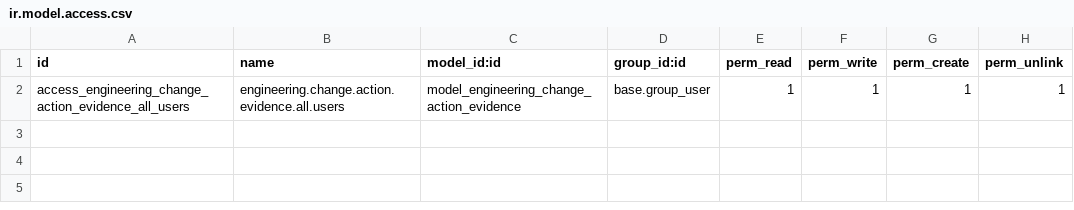
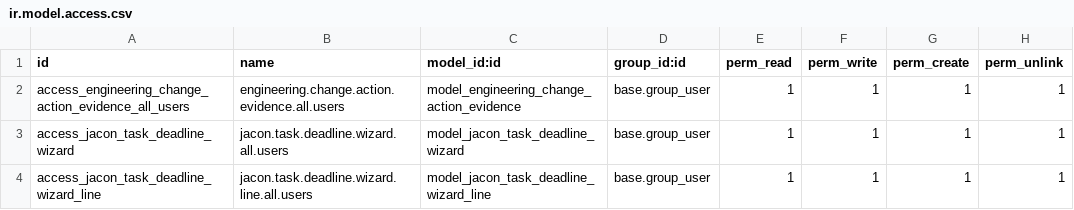
Before and after one commit to jacondv/eningeering_change, a CSV file: addons/jacon_core/security/ir.model.access.csv, drawn as a sheet; the diff names each change by its address in the sheet, - before the commit and + after, or states it on an @@ line.

Commit message:
Turn the overload conflict popup into a preview-then-Save wizard
The popup previously edited project.task directly, so "Suggest date"
wrote to the real task immediately on click - no chance to review
before it stuck. Replace it with a transient wizard
(jacon.task.deadline.wizard/.line): "Suggest date" now only updates
the wizard line's own new_deadline preview field, and nothing touches
the real task until the manager clicks Save (action_apply). Cancel
discards the whole wizard record, leaving tasks untouched.

```diff
--- a/addons/jacon_core/security/ir.model.access.csv
+++ b/addons/jacon_core/security/ir.model.access.csv
+row 3: access_jacon_task_deadline_wizard | jacon.task.deadline.wizard.all.users | model_jacon_task_deadline_wizard | base.group_user | 1 | 1 | 1 | 1
+row 4: access_jacon_task_deadline_wizard_line | jacon.task.deadline.wizard.line.all.users | model_jacon_task_deadline_wizard_line | base.group_user | 1 | 1 | 1 | 1
```
Also changed, not shown: 7 other files.
